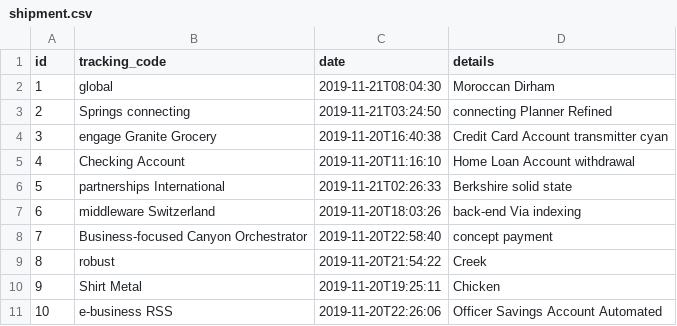
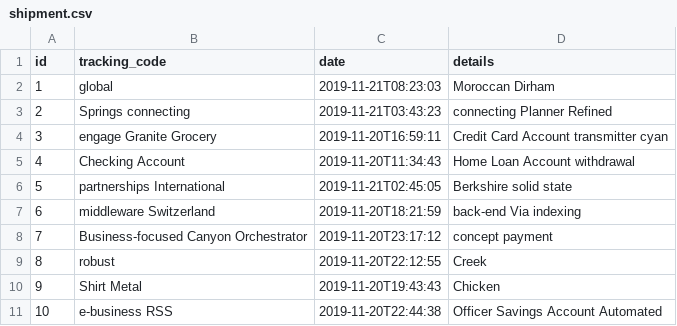
Before and after one commit to Marcosbandze/e-commerce-app, a CSV file: src/main/resources/config/liquibase/data/shipment.csv, drawn as a sheet.

```diff
--- a/src/main/resources/config/liquibase/data/shipment.csv
+++ b/src/main/resources/config/liquibase/data/shipment.csv
@@ -1,11 +1,11 @@
 id;tracking_code;date;details
-1;global;2019-11-21T08:04:30;Moroccan Dirham
-2;Springs connecting;2019-11-21T03:24:50;connecting Planner Refined
-3;engage Granite Grocery;2019-11-20T16:40:38;Credit Card Account transmitter cyan
-4;Checking Account;2019-11-20T11:16:10;Home Loan Account withdrawal
-5;partnerships International;2019-11-21T02:26:33;Berkshire solid state
-6;middleware Switzerland;2019-11-20T18:03:26;back-end Via indexing
-7;Business-focused Canyon Orchestrator;2019-11-20T22:58:40;concept payment
-8;robust;2019-11-20T21:54:22;Creek
-9;Shirt Metal;2019-11-20T19:25:11;Chicken
-10;e-business RSS;2019-11-20T22:26:06;Officer Savings Account Automated
+1;global;2019-11-21T08:23:03;Moroccan Dirham
+2;Springs connecting;2019-11-21T03:43:23;connecting Planner Refined
+3;engage Granite Grocery;2019-11-20T16:59:11;Credit Card Account transmitter cyan
+4;Checking Account;2019-11-20T11:34:43;Home Loan Account withdrawal
+5;partnerships International;2019-11-21T02:45:05;Berkshire solid state
+6;middleware Switzerland;2019-11-20T18:21:59;back-end Via indexing
+7;Business-focused Canyon Orchestrator;2019-11-20T23:17:12;concept payment
+8;robust;2019-11-20T22:12:55;Creek
+9;Shirt Metal;2019-11-20T19:43:43;Chicken
+10;e-business RSS;2019-11-20T22:44:38;Officer Savings Account Automated
```
Also changed, not shown: src/main/resources/config/liquibase/data/customer.csv, src/main/resources/config/liquibase/data/invoice.csv, 26 other files.
